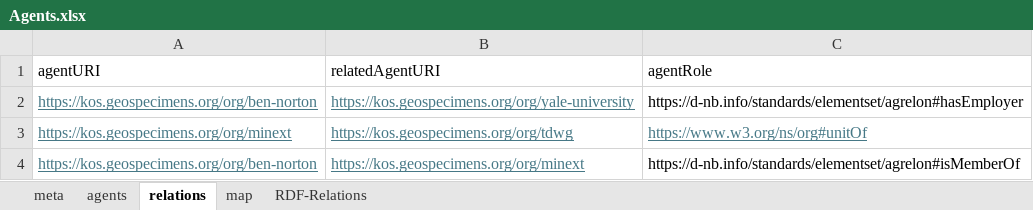
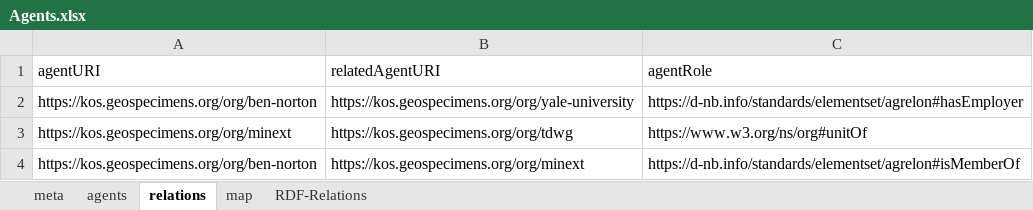
Before and after one commit to ben-norton/vocab-processor, an Excel workbook: sources/xlsx/Agents.xlsx, sheet relations, drawn as a sheet; values as stored, in another font and other column widths than the file's, no borders; the diff names each change by its address in the sheet, - before the commit and + after, or states it on an @@ line.

```diff
--- a/sources/xlsx/Agents.xlsx (sheet relations)
+++ b/sources/xlsx/Agents.xlsx (sheet relations)
@@ A2:B2 underline: on → off, text colour: #467886 → black @@
@@ A3:C3 underline: on → off, text colour: #467886 → black @@
@@ A4:B4 underline: on → off, text colour: #467886 → black @@
```
Also changed, not shown: sheet map, sheet RDF-Relations, sources/templates/BaseTemplate.xlsx, sources/xlsx/AggregateForm.xlsx, 37 other files.
